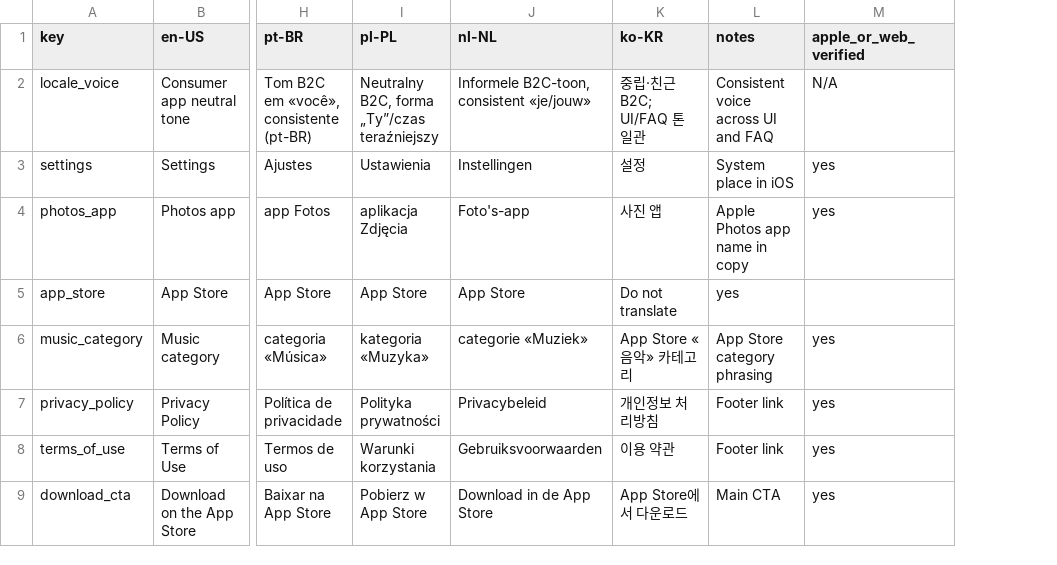
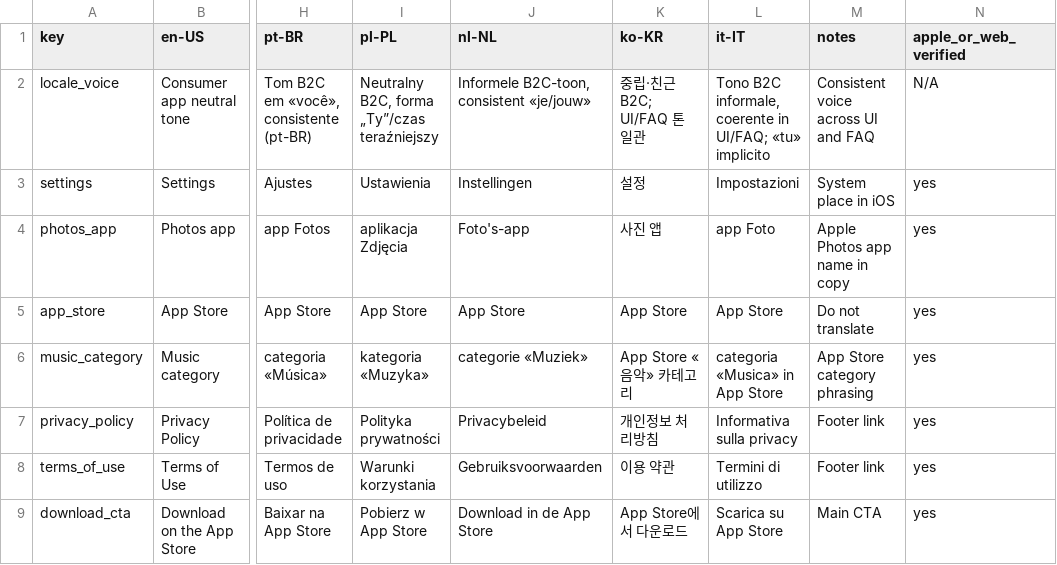
Before and after one commit to c-basso/volumeboosting, a TSV file: glossary.tsv, drawn as a sheet; only a part is shown, gaps mark what is left out; addresses are those after the commit; the diff names each change by its address in the sheet, - before the commit and + after, or states it on an @@ line.

```diff
--- a/glossary.tsv
+++ b/glossary.tsv
+column L (it-IT), rows 2-9: Tono B2C informale, coerente in UI/FAQ; «tu» implicito | Impostazioni | app Foto | App Store | categoria «Musica» in App Store | Informativa sulla privacy | Termini di utilizzo | Scarica su App Store
-K5 (ko-KR): Do not translate
+K5 (ko-KR): App Store
-M5 (notes): yes
+M5 (notes): Do not translate
-N5 (apple_or_web_verified): (empty)
+N5 (apple_or_web_verified): yes
```
Also changed, not shown: 16 other files.
